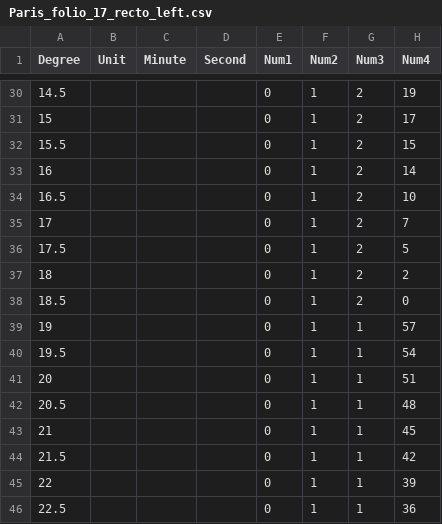
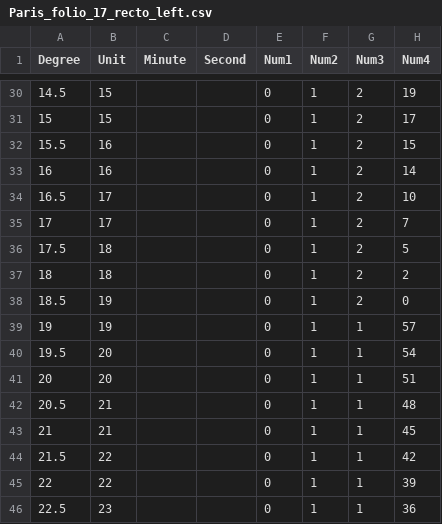
Before and after one commit to AllynWaller/Almagest, a CSV file: Paris_folio_17_recto_left.csv, drawn as a sheet; only a part is shown, gaps mark what is left out; the diff covers the shown part only.

```diff
--- a/Paris_folio_17_recto_left.csv
+++ b/Paris_folio_17_recto_left.csv
@@ -30,17 +30,17 @@ Degree,Unit,Minute,Second,Num1,Num2,Num3,Num4
-14.5,,,,0,1,2,19
-15,,,,0,1,2,17
-15.5,,,,0,1,2,15
-16,,,,0,1,2,14
-16.5,,,,0,1,2,10
-17,,,,0,1,2,7
-17.5,,,,0,1,2,5
-18,,,,0,1,2,2
-18.5,,,,0,1,2,0
-19,,,,0,1,1,57
-19.5,,,,0,1,1,54
-20,,,,0,1,1,51
-20.5,,,,0,1,1,48
-21,,,,0,1,1,45
-21.5,,,,0,1,1,42
-22,,,,0,1,1,39
-22.5,,,,0,1,1,36
+14.5,15,,,0,1,2,19
+15,15,,,0,1,2,17
+15.5,16,,,0,1,2,15
+16,16,,,0,1,2,14
+16.5,17,,,0,1,2,10
+17,17,,,0,1,2,7
+17.5,18,,,0,1,2,5
+18,18,,,0,1,2,2
+18.5,19,,,0,1,2,0
+19,19,,,0,1,1,57
+19.5,20,,,0,1,1,54
+20,20,,,0,1,1,51
+20.5,21,,,0,1,1,48
+21,21,,,0,1,1,45
+21.5,22,,,0,1,1,42
+22,22,,,0,1,1,39
+22.5,23,,,0,1,1,36
```
Also changed, not shown: 27 edited cells elsewhere in this file.
